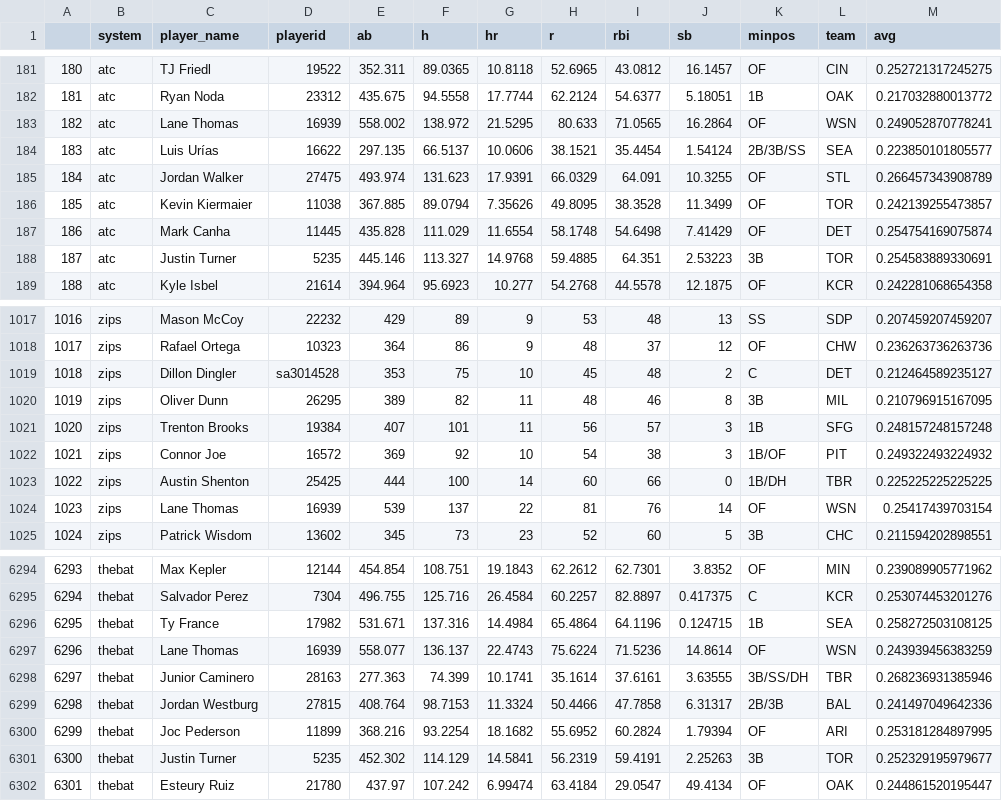
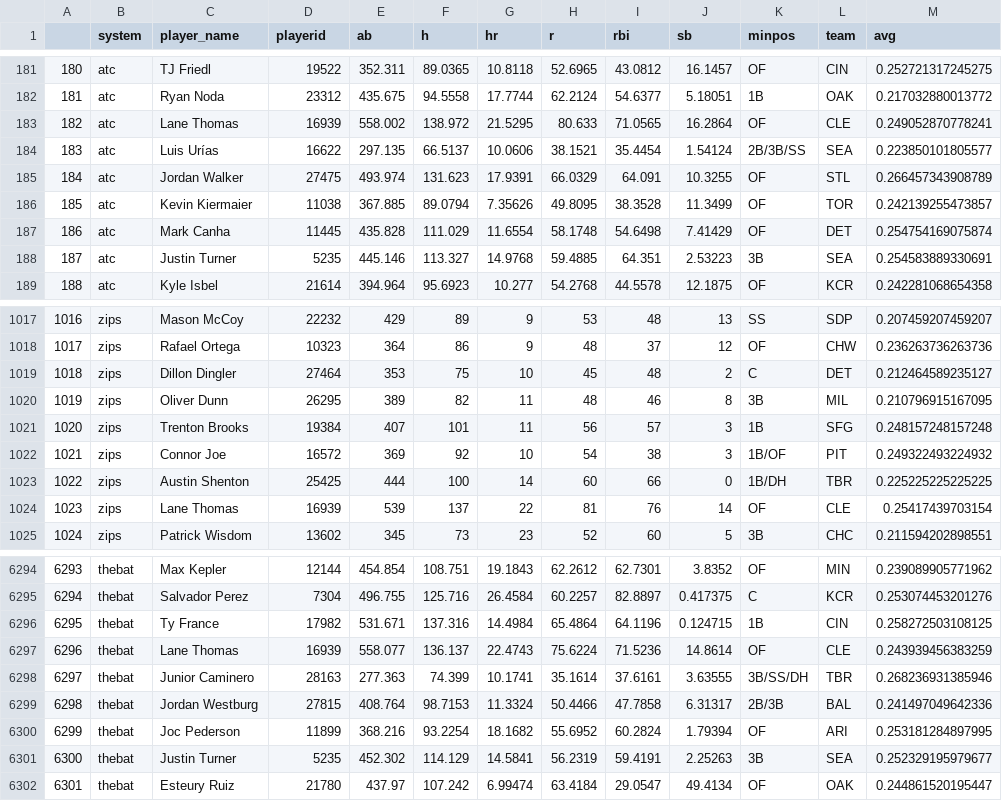
Before and after one commit to SamuelLachance/Betting, a CSV file: ottoneu/hitters_df.csv, drawn as a sheet; only a part is shown, gaps mark what is left out; the diff covers the shown part only.

```diff
--- a/ottoneu/hitters_df.csv
+++ b/ottoneu/hitters_df.csv
@@ -182,3 +182,3 @@
 "181","atc","Ryan Noda","23312",435.675,94.5558,17.7744,62.2124,54.6377,5.18051,"1B","OAK",0.217032880013772
-"182","atc","Lane Thomas","16939",558.002,138.972,21.5295,80.633,71.0565,16.2864,"OF","WSN",0.249052870778241
+"182","atc","Lane Thomas","16939",558.002,138.972,21.5295,80.633,71.0565,16.2864,"OF","CLE",0.249052870778241
 "183","atc","Luis Urías","16622",297.135,66.5137,10.0606,38.1521,35.4454,1.54124,"2B/3B/SS","SEA",0.223850101805577
@@ -187,3 +187,3 @@
 "186","atc","Mark Canha","11445",435.828,111.029,11.6554,58.1748,54.6498,7.41429,"OF","DET",0.254754169075874
-"187","atc","Justin Turner","5235",445.146,113.327,14.9768,59.4885,64.351,2.53223,"3B","TOR",0.254583889330691
+"187","atc","Justin Turner","5235",445.146,113.327,14.9768,59.4885,64.351,2.53223,"3B","SEA",0.254583889330691
 "188","atc","Kyle Isbel","21614",394.964,95.6923,10.277,54.2768,44.5578,12.1875,"OF","KCR",0.242281068654358
@@ -1018,3 +1018,3 @@
 "1017","zips","Rafael Ortega","10323",364,86,9,48,37,12,"OF","CHW",0.236263736263736
-"1018","zips","Dillon Dingler","sa3014528",353,75,10,45,48,2,"C","DET",0.212464589235127
+"1018","zips","Dillon Dingler","27464",353,75,10,45,48,2,"C","DET",0.212464589235127
 "1019","zips","Oliver Dunn","26295",389,82,11,48,46,8,"3B","MIL",0.210796915167095
@@ -1023,3 +1023,3 @@
 "1022","zips","Austin Shenton","25425",444,100,14,60,66,0,"1B/DH","TBR",0.225225225225225
-"1023","zips","Lane Thomas","16939",539,137,22,81,76,14,"OF","WSN",0.25417439703154
+"1023","zips","Lane Thomas","16939",539,137,22,81,76,14,"OF","CLE",0.25417439703154
 "1024","zips","Patrick Wisdom","13602",345,73,23,52,60,5,"3B","CHC",0.211594202898551
@@ -6295,4 +6295,4 @@
 "6294","thebat","Salvador Perez","7304",496.755,125.716,26.4584,60.2257,82.8897,0.417375,"C","KCR",0.253074453201276
-"6295","thebat","Ty France","17982",531.671,137.316,14.4984,65.4864,64.1196,0.124715,"1B","SEA",0.258272503108125
-"6296","thebat","Lane Thomas","16939",558.077,136.137,22.4743,75.6224,71.5236,14.8614,"OF","WSN",0.243939456383259
+"6295","thebat","Ty France","17982",531.671,137.316,14.4984,65.4864,64.1196,0.124715,"1B","CIN",0.258272503108125
+"6296","thebat","Lane Thomas","16939",558.077,136.137,22.4743,75.6224,71.5236,14.8614,"OF","CLE",0.243939456383259
 "6297","thebat","Junior Caminero","28163",277.363,74.399,10.1741,35.1614,37.6161,3.63555,"3B/SS/DH","TBR",0.268236931385946
@@ -6300,3 +6300,3 @@
 "6299","thebat","Joc Pederson","11899",368.216,93.2254,18.1682,55.6952,60.2824,1.79394,"OF","ARI",0.253181284897995
-"6300","thebat","Justin Turner","5235",452.302,114.129,14.5841,56.2319,59.4191,2.25263,"3B","TOR",0.252329195979677
+"6300","thebat","Justin Turner","5235",452.302,114.129,14.5841,56.2319,59.4191,2.25263,"3B","SEA",0.252329195979677
 "6301","thebat","Esteury Ruiz","21780",437.97,107.242,6.99474,63.4184,29.0547,49.4134,"OF","OAK",0.244861520195447
```
Also changed, not shown: 91 edited cells elsewhere in this file, ottoneu/bum_bum_pitchers.csv, ottoneu/dani_rojas_hitters.csv, 2 other files.
